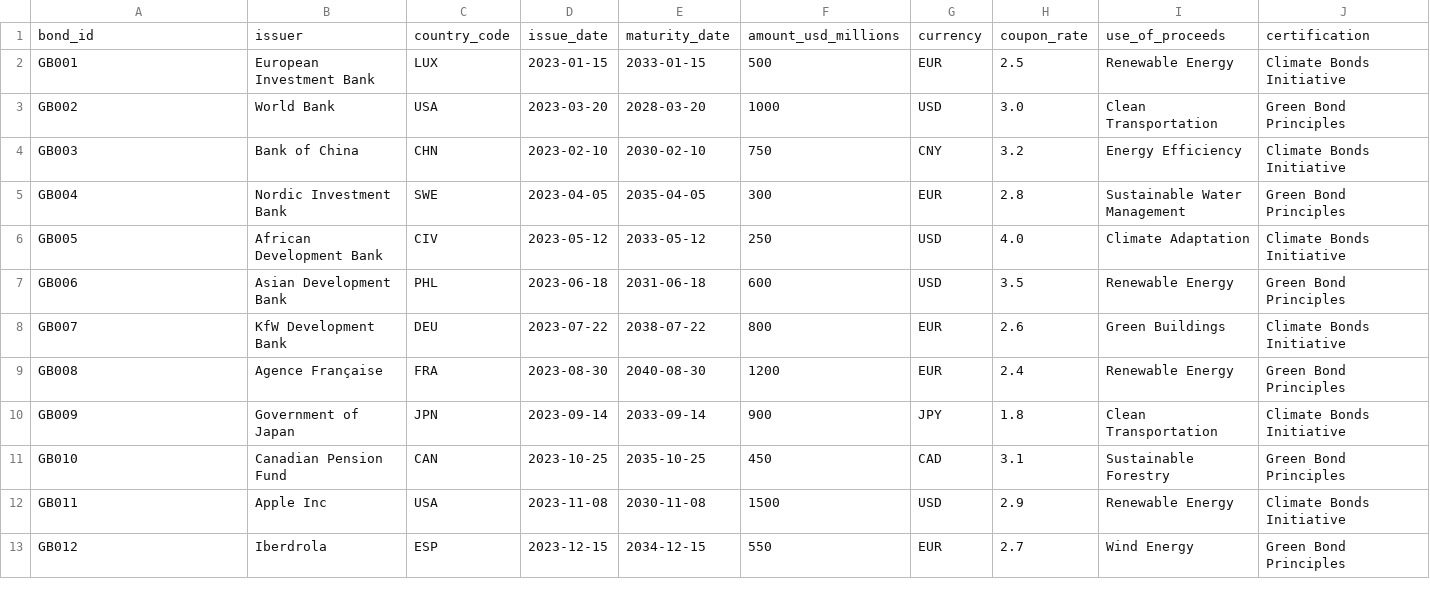
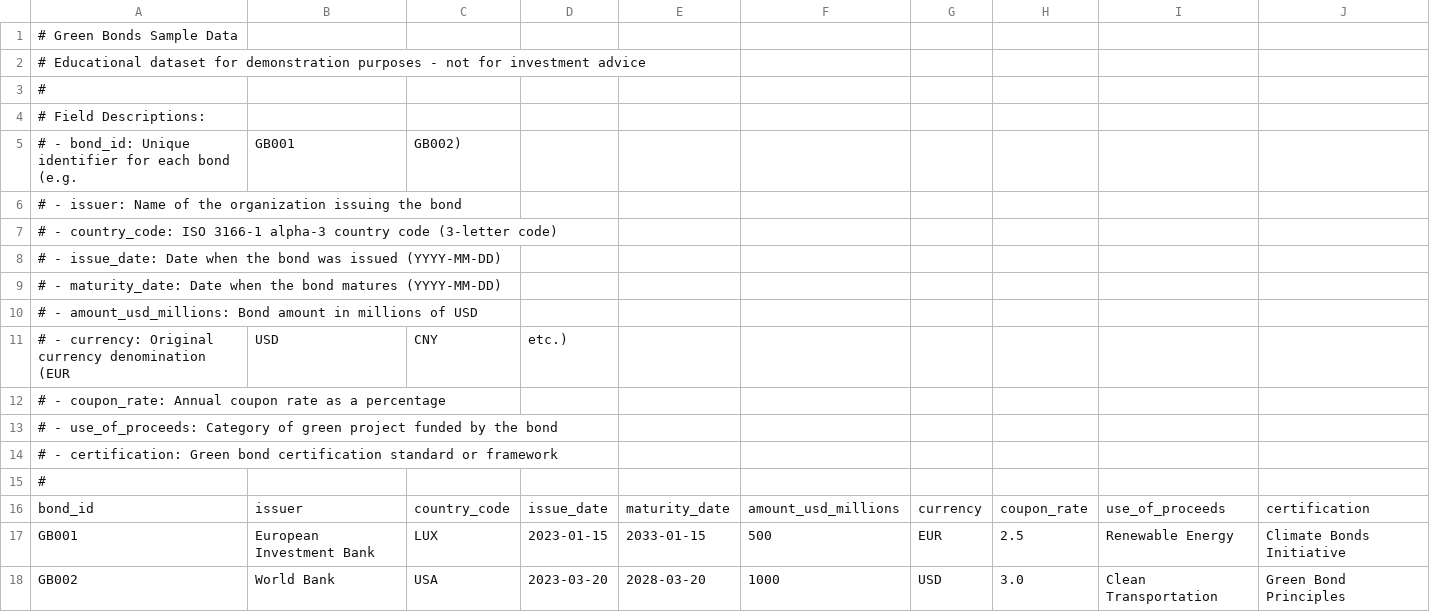
Before and after one commit to gabrielpriante/green-bond-tracker-project, a CSV file: data/green_bonds.csv, drawn as a sheet; only a part is shown; the shorter side is filled out with more unchanged rows; the diff names each change by its address in the sheet, - before the commit and + after, or states it on an @@ line.

```diff
--- a/data/green_bonds.csv
+++ b/data/green_bonds.csv
+row 1: # Green Bonds Sample Data
+row 2: # Educational dataset for demonstration purposes - not for investment advice
+row 3: #
+row 4: # Field Descriptions:
+row 5: # - bond_id: Unique identifier for each bond (e.g. | GB001 | GB002)
+row 6: # - issuer: Name of the organization issuing the bond
+row 7: # - country_code: ISO 3166-1 alpha-3 country code (3-letter code)
+row 8: # - issue_date: Date when the bond was issued (YYYY-MM-DD)
+row 9: # - maturity_date: Date when the bond matures (YYYY-MM-DD)
+row 10: # - amount_usd_millions: Bond amount in millions of USD
+row 11: # - currency: Original currency denomination (EUR | USD | CNY | etc.)
+row 12: # - coupon_rate: Annual coupon rate as a percentage
+row 13: # - use_of_proceeds: Category of green project funded by the bond
+row 14: # - certification: Green bond certification standard or framework
+row 15: #
```
Also changed, not shown: 2 other files.
